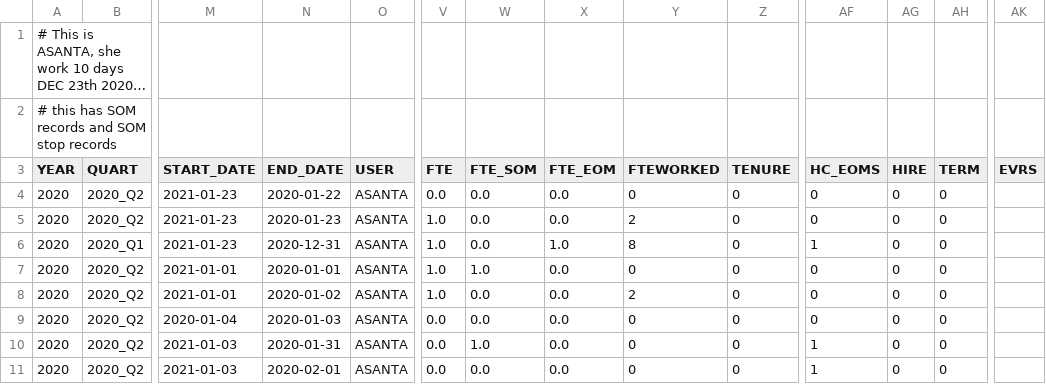
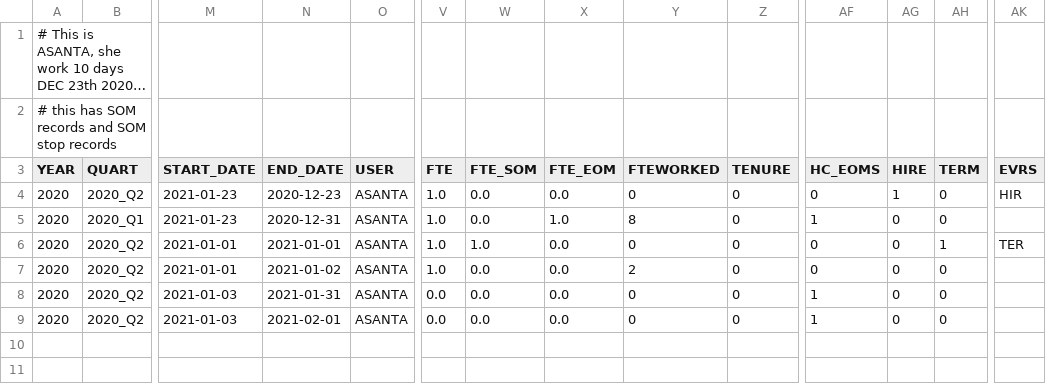
Before and after one commit to jfseb/data_gen_dated_events, a CSV file: input/MONAG_SAMPLE_ASANTA.S.csv, drawn as a sheet; only a part is shown, gaps mark what is left out; long unchanged cells end in …; removed rows and columns are numbered as before the commit, all else as after; rows hold the shown columns only; the diff names each change by its address in the sheet, - before the commit and + after, or states it on an @@ line.

Commit message:
Update MONAG_SAMPLE_ASANTA.S.csv

```diff
--- a/input/MONAG_SAMPLE_ASANTA.S.csv
+++ b/input/MONAG_SAMPLE_ASANTA.S.csv
-row 4: 2020 | 2020_Q2 | 2021-01-23 | 2020-01-22 | ASANTA | 0.0 | 0.0 | 0.0 | 0 | 0 | 0 | 0 | 0
-N4 (END_DATE): 2020-01-23
+N4 (END_DATE): 2020-12-23
-Y4 (FTEWORKED): 2
+Y4 (FTEWORKED): 0
-AG4 (HIRE): 0
+AG4 (HIRE): 1
-AK4 (EVRS): (empty)
+AK4 (EVRS): HIR
-N6 (END_DATE): 2020-01-01
+N6 (END_DATE): 2021-01-01
-AH6 (TERM): 0
+AH6 (TERM): 1
-AK6 (EVRS): (empty)
+AK6 (EVRS): TER
-N7 (END_DATE): 2020-01-02
+N7 (END_DATE): 2021-01-02
-row 9: 2020 | 2020_Q2 | 2020-01-04 | 2020-01-03 | ASANTA | 0.0 | 0.0 | 0.0 | 0 | 0 | 0 | 0 | 0
-N8 (END_DATE): 2020-01-31
+N8 (END_DATE): 2021-01-31
-W8 (FTE_SOM): 1.0
+W8 (FTE_SOM): 0.0
-N9 (END_DATE): 2020-02-01
+N9 (END_DATE): 2021-02-01
```
